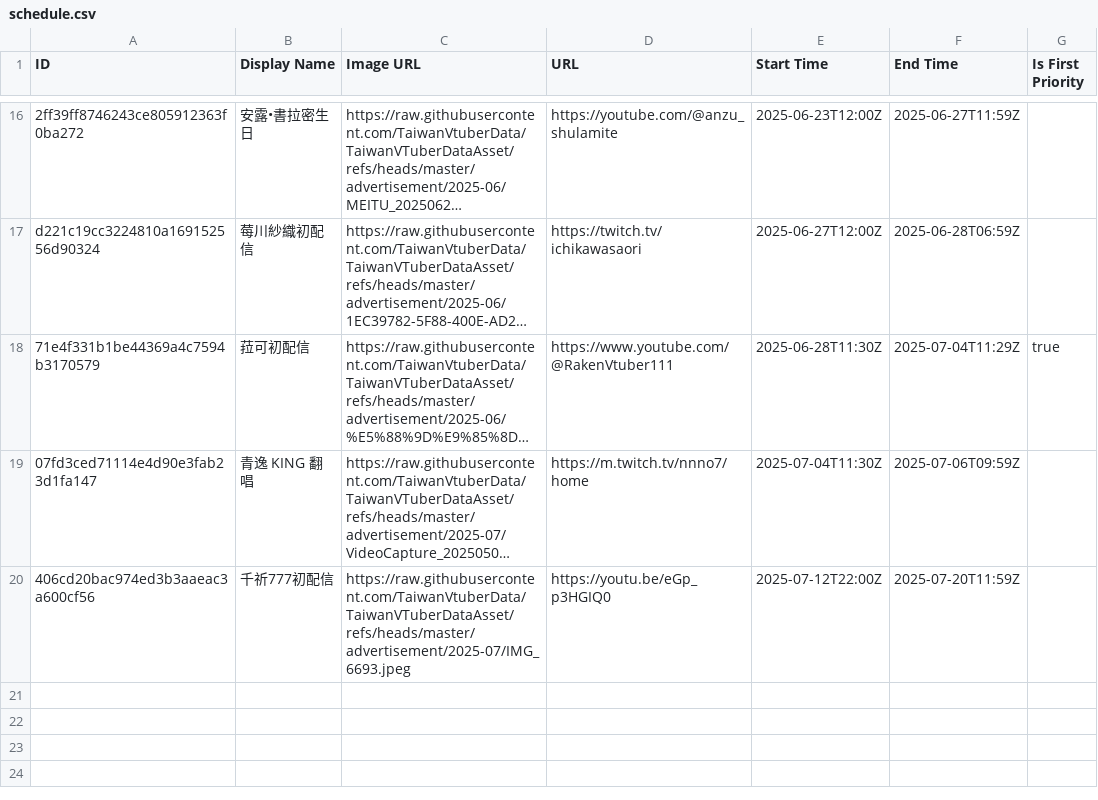
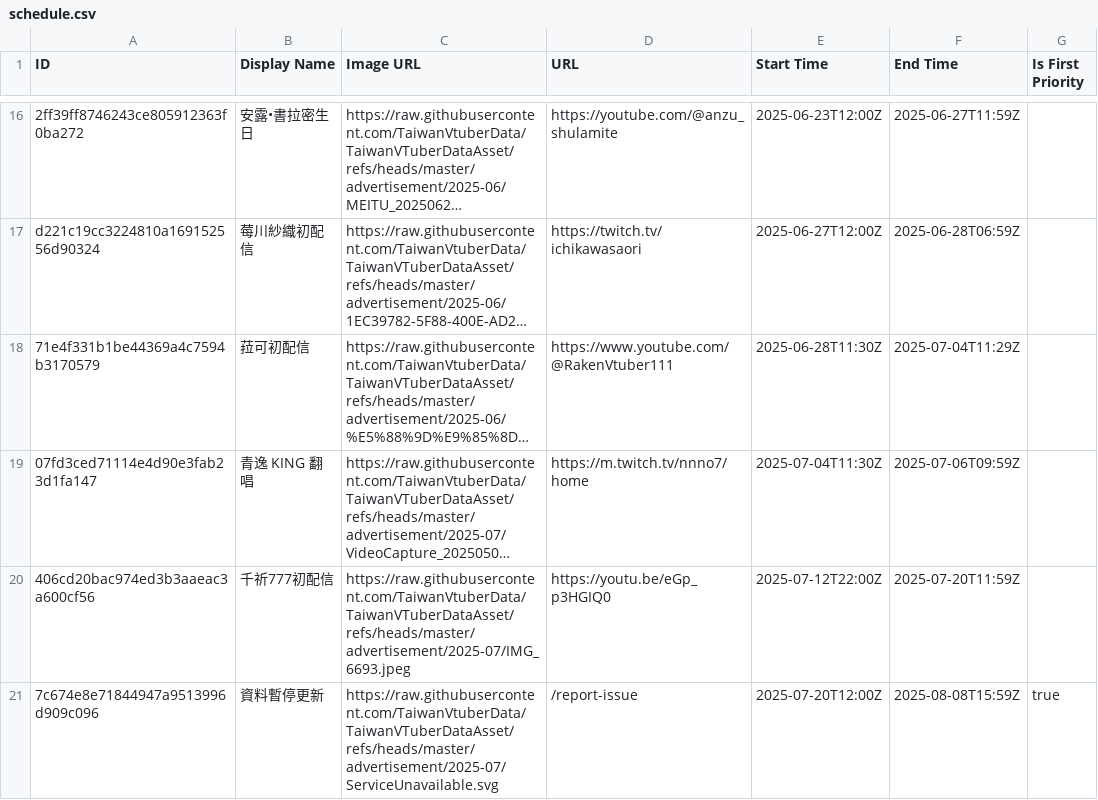
Before and after one commit to TaiwanVtuberData/TaiwanVTuberDataAsset, a CSV file: advertisement/schedule.csv, drawn as a sheet; only a part is shown, gaps mark what is left out; long unchanged cells end in …; the diff names each change by its address in the sheet, - before the commit and + after, or states it on an @@ line.

Commit message:
update schedule for "資料暫停更新"

```diff
--- a/advertisement/schedule.csv
+++ b/advertisement/schedule.csv
-G18 (Is First Priority): true
+G18 (Is First Priority): (empty)
+row 21: 7c674e8e71844947a9513996d909c096 | 資料暫停更新 | https://raw.githubusercontent.com/TaiwanVtuberData/TaiwanVTuberDataAsset/refs/heads/master/advertisement/2025-07/ServiceUnavailable.svg | /report-issue | 2025-07-20T12:00Z | 2025-08-08T15:59Z | true
```
